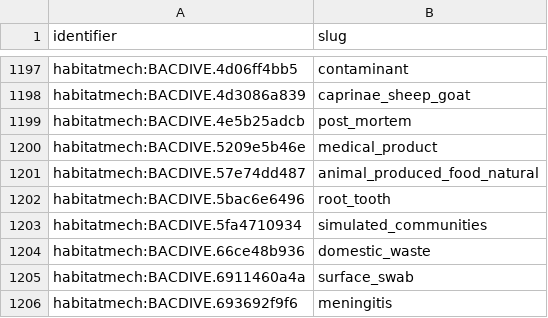
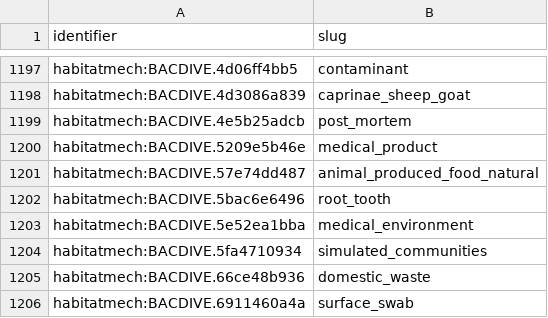
Before and after one commit to CultureBotAI/HabitatMech, a TSV file: data/habitats/PATHS.tsv, drawn as a sheet; only a part is shown, gaps mark what is left out; the shorter side is filled out with more unchanged rows; the diff names each change by its address in the sheet, - before the commit and + after, or states it on an @@ line.

```diff
--- a/data/habitats/PATHS.tsv
+++ b/data/habitats/PATHS.tsv
+row 1203: habitatmech:BACDIVE.5e52ea1bba | medical_environment
```
Also changed, not shown: curation/decisions.tsv, curation/gold_parent_exclusions.tsv, 31 other files.
